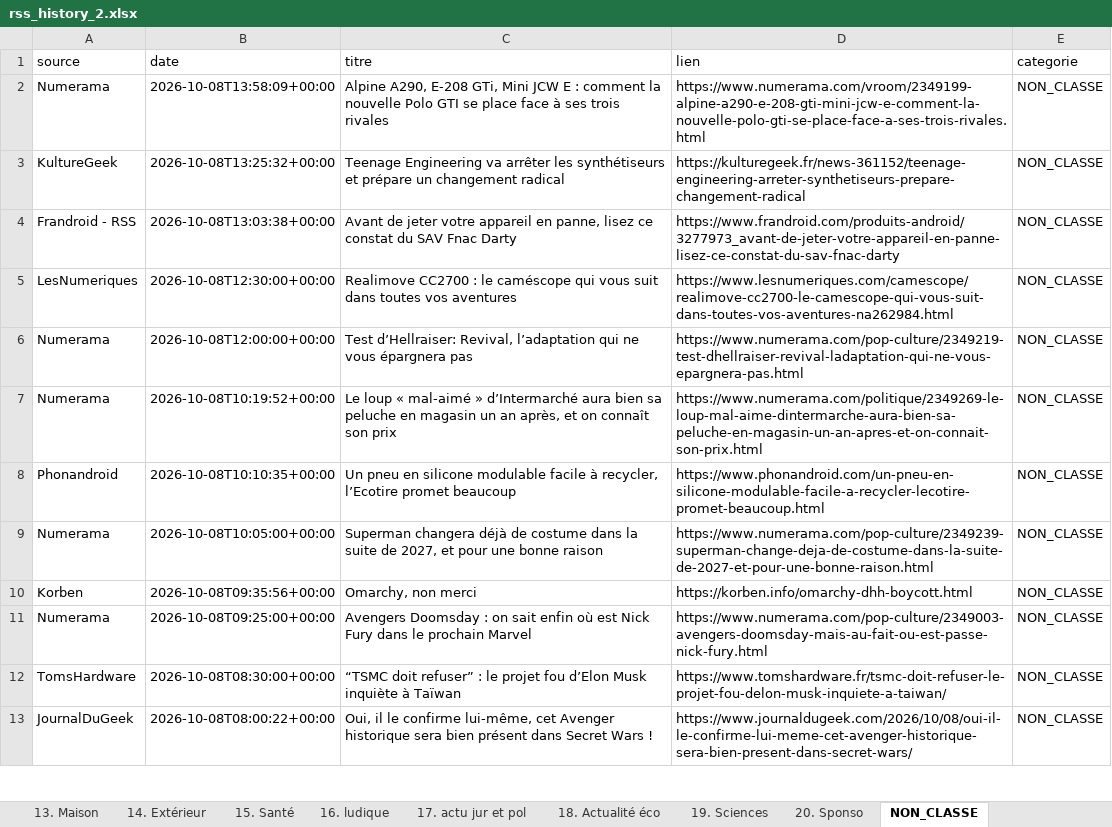
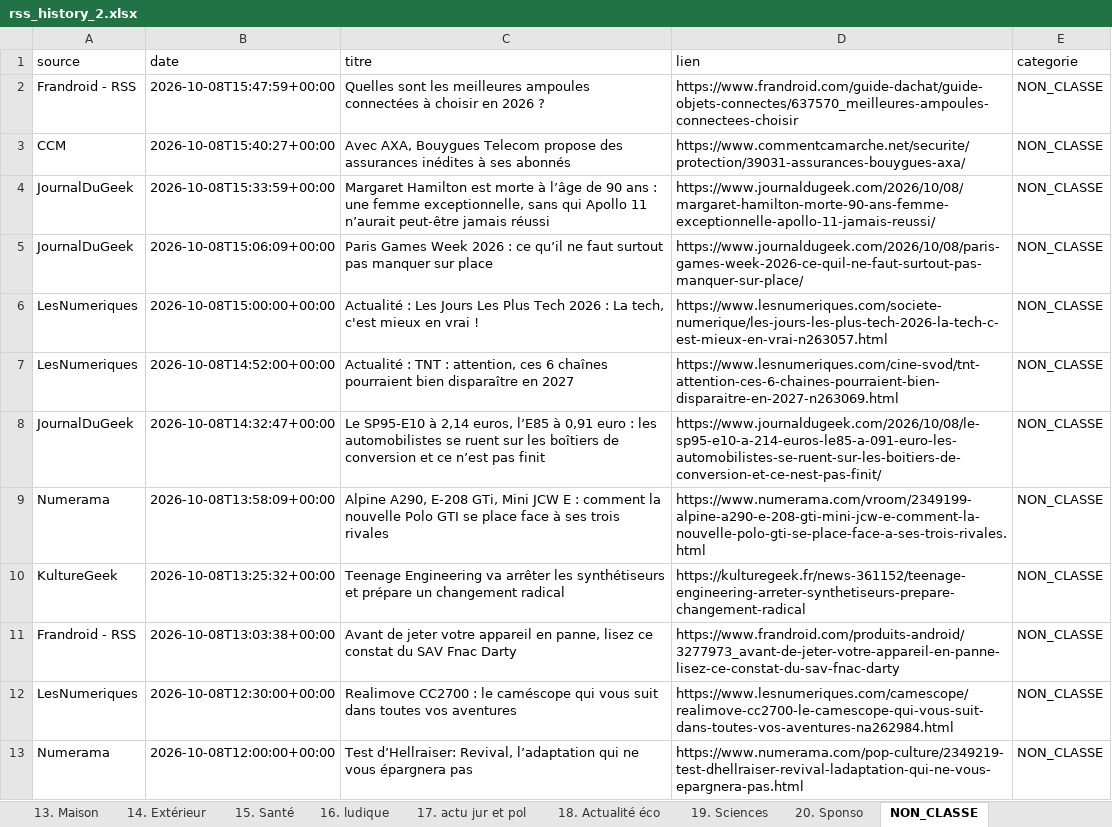
Before and after one commit to djhadef-star/rss-categories, an Excel workbook: output/rss_history_2.xlsx, sheet NON_CLASSE, drawn as a sheet; only a part is shown; the shorter side is filled out with more unchanged rows; values as stored, in another font and other column widths than the file's, no borders; the diff names each change by its address in the sheet, - before the commit and + after, or states it on an @@ line.

```diff
--- a/output/rss_history_2.xlsx (sheet NON_CLASSE)
+++ b/output/rss_history_2.xlsx (sheet NON_CLASSE)
+row 2: Frandroid - RSS | 2026-10-08T15:47:59+00:00 | Quelles sont les meilleures ampoules connectées à choisir en 2026 ? | https://www.frandroid.com/guide-dachat/guide-objets-connectes/637570_meilleures-ampoules-connectees-choisir | NON_CLASSE
+row 3: CCM | 2026-10-08T15:40:27+00:00 | Avec AXA, Bouygues Telecom propose des assurances inédites à ses abonnés | https://www.commentcamarche.net/securite/protection/39031-assurances-bouygues-axa/ | NON_CLASSE
+row 4: JournalDuGeek | 2026-10-08T15:33:59+00:00 | Margaret Hamilton est morte à l’âge de 90 ans : une femme exceptionnelle, sans qui Apollo 11 n’aurait peut-être jamais réussi | https://www.journaldugeek.com/2026/10/08/margaret-hamilton-morte-90-ans-femme-exceptionnelle-apollo-11-jamais-reussi/ | NON_CLASSE
+row 5: JournalDuGeek | 2026-10-08T15:06:09+00:00 | Paris Games Week 2026 : ce qu’il ne faut surtout pas manquer sur place | https://www.journaldugeek.com/2026/10/08/paris-games-week-2026-ce-quil-ne-faut-surtout-pas-manquer-sur-place/ | NON_CLASSE
+row 6: LesNumeriques | 2026-10-08T15:00:00+00:00 | Actualité : Les Jours Les Plus Tech 2026 : La tech, c'est mieux en vrai ! | https://www.lesnumeriques.com/societe-numerique/les-jours-les-plus-tech-2026-la-tech-c-est-mieux-en-vrai-n263057.html | NON_CLASSE
+row 7: LesNumeriques | 2026-10-08T14:52:00+00:00 | Actualité : TNT : attention, ces 6 chaînes pourraient bien disparaître en 2027 | https://www.lesnumeriques.com/cine-svod/tnt-attention-ces-6-chaines-pourraient-bien-disparaitre-en-2027-n263069.html | NON_CLASSE
+row 8: JournalDuGeek | 2026-10-08T14:32:47+00:00 | Le SP95-E10 à 2,14 euros, l’E85 à 0,91 euro : les automobilistes se ruent sur les boîtiers de conversion et ce n’est pas finit | https://www.journaldugeek.com/2026/10/08/le-sp95-e10-a-214-euros-le85-a-091-euro-les-automobilistes-se-ruent-sur-les-boitiers-de-conversion-et-ce-nest-pas-finit/ | NON_CLASSE
```
Also changed, not shown: sheet Tous_les_articles, sheet 16. ludique, sheet 4. Tablette, sheet 10. Voiture, sheet 20. Sponso, sheet 18. Actualité éco, 7 more sheets, 3 other files.
